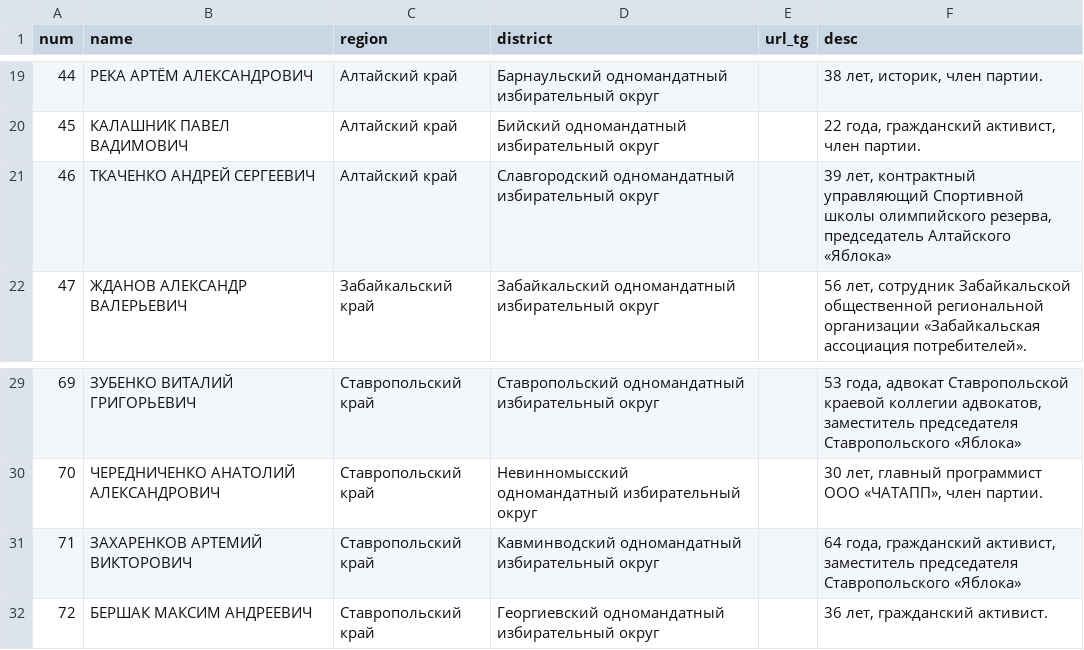
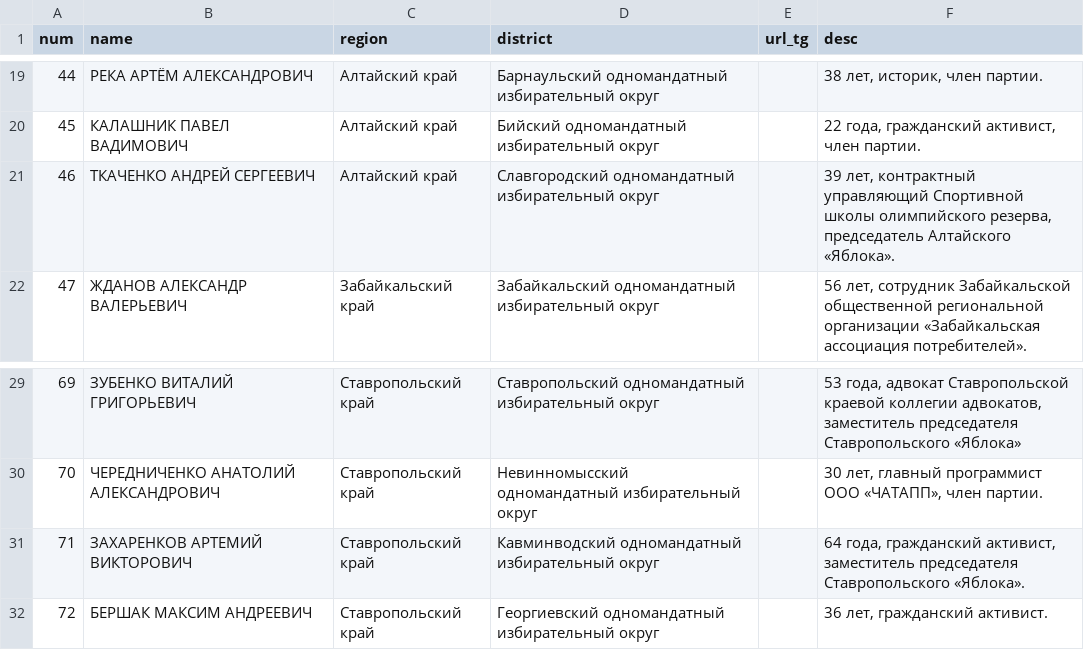
Before and after one commit to JohnDoe3150/yabloko-gd-2026, a CSV file: data/people.csv, drawn as a sheet; only a part is shown, gaps mark what is left out.

Commit message:
Update people.csv

```diff
--- a/data/people.csv
+++ b/data/people.csv
@@ -20,3 +20,3 @@ num,name,region,district,url_tg,desc
 45,КАЛАШНИК ПАВЕЛ ВАДИМОВИЧ,Алтайский край,Бийский одномандатный избирательный округ,,"22 года, гражданский активист, член партии."
-46,ТКАЧЕНКО АНДРЕЙ СЕРГЕЕВИЧ,Алтайский край,Славгородский одномандатный избирательный округ,,"39 лет, контрактный управляющий Спортивной школы олимпийского резерва, председатель Алтайского «Яблока»"
+46,ТКАЧЕНКО АНДРЕЙ СЕРГЕЕВИЧ,Алтайский край,Славгородский одномандатный избирательный округ,,"39 лет, контрактный управляющий Спортивной школы олимпийского резерва, председатель Алтайского «Яблока»."
 47,ЖДАНОВ АЛЕКСАНДР ВАЛЕРЬЕВИЧ,Забайкальский край,Забайкальский одномандатный избирательный округ,,"56 лет, сотрудник Забайкальской общественной региональной организации «Забайкальская ассоциация потребителей»."
@@ -30,3 +30,3 @@ num,name,region,district,url_tg,desc
 70,ЧЕРЕДНИЧЕНКО АНАТОЛИЙ АЛЕКСАНДРОВИЧ,Ставропольский край,Невинномысский одномандатный избирательный округ,,"30 лет, главный программист ООО «ЧАТАПП», член партии."
-71,ЗАХАРЕНКОВ АРТЕМИЙ ВИКТОРОВИЧ,Ставропольский край,Кавминводский одномандатный избирательный округ,,"64 года, гражданский активист, заместитель председателя Ставропольского «Яблока»"
+71,ЗАХАРЕНКОВ АРТЕМИЙ ВИКТОРОВИЧ,Ставропольский край,Кавминводский одномандатный избирательный округ,,"64 года, гражданский активист, заместитель председателя Ставропольского «Яблока»."
 72,БЕРШАК МАКСИМ АНДРЕЕВИЧ,Ставропольский край,Георгиевский одномандатный избирательный округ,,"36 лет, гражданский активист."
```
